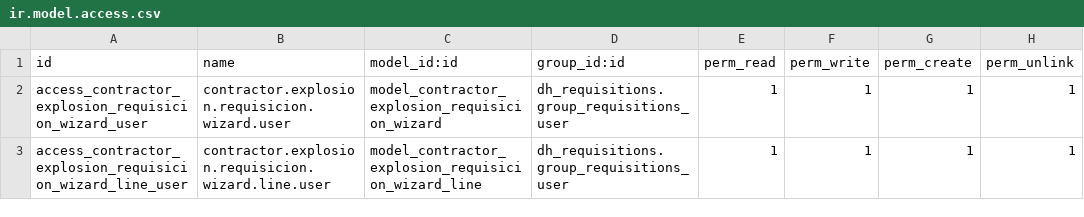
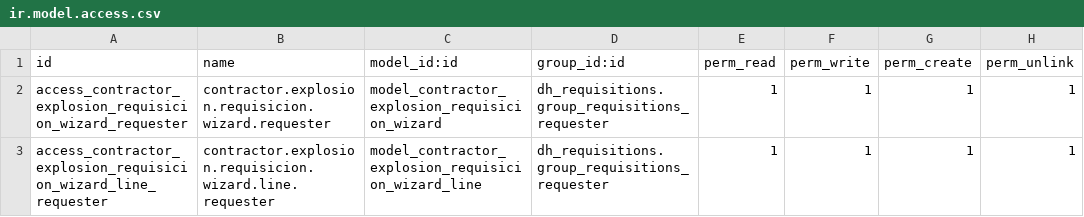
Before and after one commit to dovahir/gio_requisitions, a CSV file: security/ir.model.access.csv, drawn as a sheet.

Commit message:
[REF] gio_requisitions: homologacion de referencia a group_requisitions_requester
- Actualizacion del identificador XML del grupo solicitante en reglas ACL, vistas heredadas de proyecto y validaciones Python de elegibilidad de requisiciones.
- Adecuacion de la suite de pruebas unitarias en test_gio_requisitions.py.

```diff
--- a/security/ir.model.access.csv
+++ b/security/ir.model.access.csv
@@ -1,3 +1,3 @@
 id,name,model_id:id,group_id:id,perm_read,perm_write,perm_create,perm_unlink
-access_contractor_explosion_requisicion_wizard_user,contractor.explosion.requisicion.wizard.user,model_contractor_explosion_requisicion_wizard,dh_requisitions.group_requisitions_user,1,1,1,1
-access_contractor_explosion_requisicion_wizard_line_user,contractor.explosion.requisicion.wizard.line.user,model_contractor_explosion_requisicion_wizard_line,dh_requisitions.group_requisitions_user,1,1,1,1
+access_contractor_explosion_requisicion_wizard_requester,contractor.explosion.requisicion.wizard.requester,model_contractor_explosion_requisicion_wizard,dh_requisitions.group_requisitions_requester,1,1,1,1
+access_contractor_explosion_requisicion_wizard_line_requester,contractor.explosion.requisicion.wizard.line.requester,model_contractor_explosion_requisicion_wizard_line,dh_requisitions.group_requisitions_requester,1,1,1,1
```
Also changed, not shown: 4 other files.
